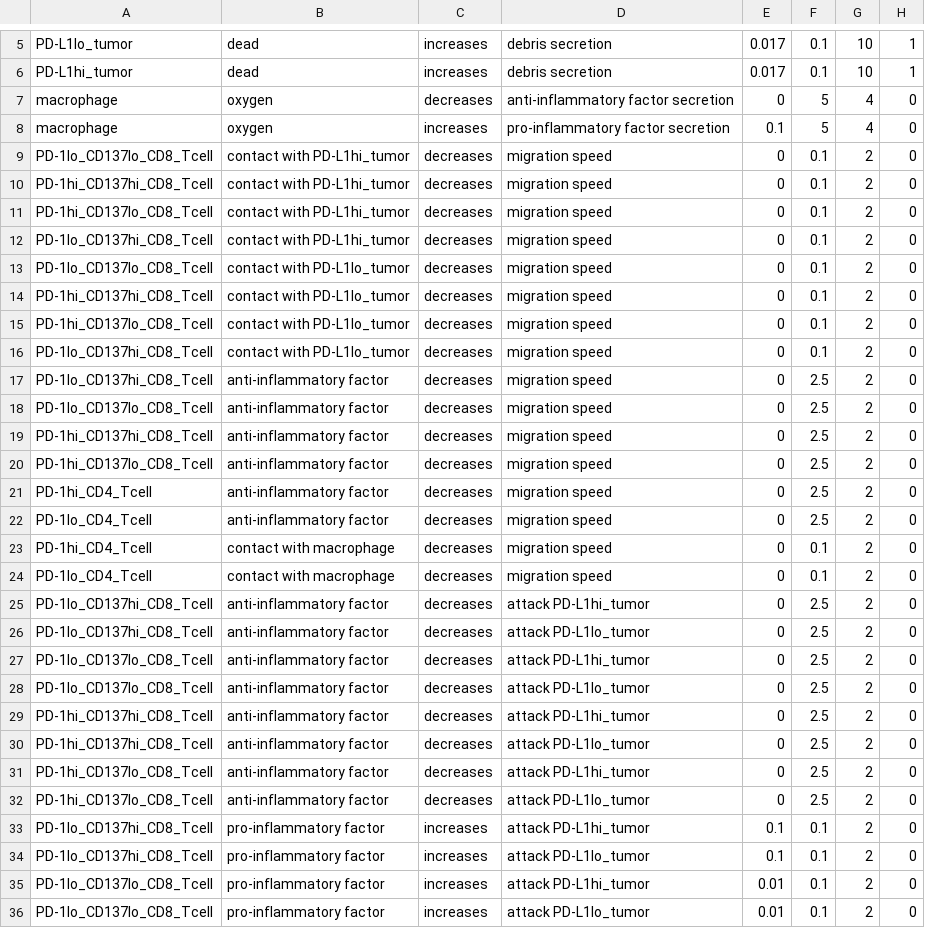
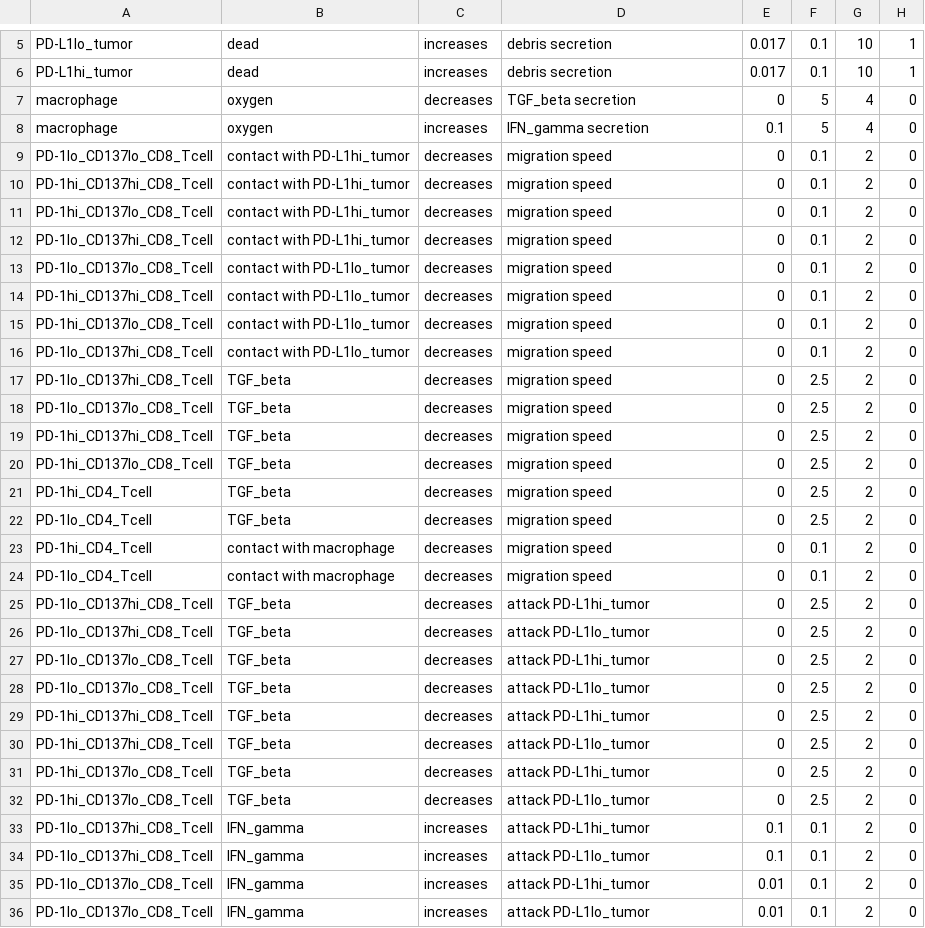
Before and after one commit to qishirlry7-ship-it/PhysiCell_PDAC_adding, a CSV file: config/cell_rules.csv, drawn as a sheet; only a part is shown, gaps mark what is left out.

Commit message:
Step 1: rename pdac_therapy's 2 abstract signals to specific cytokines, add 11 new inert substrate fields
1:1 behavior-preserving rename (same diffusion/decay/initial values,
same rule thresholds -- only the name string changes) across
config/PhysiCell_settings.xml and config/cell_rules.csv:
  pro-inflammatory factor -> IFN_gamma
  anti-inflammatory factor -> TGF_beta

This touches 3 separate reference sites per cell type that had to be
updated in lockstep (top-level <variable name=...>, the
<secretion><substrate name=...> block, and both the simple
<chemotaxis><substrate> and <chemotactic_sensitivity substrate=...>
references) -- missing the secretion-block and chemotaxis references
initially caused a std::bad_alloc crash on startup (likely an
unchecked negative-index vector resize when a substrate name lookup
fails), fixed via scripts/migration/fix_chemotaxis_refs.py and
find_remaining.py. Verified via full-file substring-count round trip
(0 remaining old-name occurrences) and a live run past 6000/21600 min
with no warnings and no crash, agent counts declining exactly as in
the unmodified baseline (1237 -> 1061 by t=6000min, matching natural
apoptosis, not a new failure mode).

Also added 11 new, currently-inert substrate fields (IL10, IL6, CCL2,
CXCL9_10, CXCL12, CXCL1_2_5_8, CCL22, CXCL13, ECM, glucose, lactate)
with placeholder Dirichlet-disabled boundary conditions and diffusion/
decay values reused from PhysiCell_PDAC_TME's own parameter_mapping.csv
(C-level, to be recalibrated once new cell types that actually secrete/
sense them are added). None of the 9 existing cell types reference
these yet, so they have zero effect on current dynamics.

scripts/migration/ holds the exact transformation scripts for
reproducibility/audit -- this step touches shared substrate
definitions used by pdac_therapy's existing 9 cell types, so keeping
it as its own reviewed commit (separate from the baseline import and
from later net-new cell type additions) keeps the diff auditable.

```diff
--- a/config/cell_rules.csv
+++ b/config/cell_rules.csv
@@ -6,4 +6,4 @@ PD-L1lo_tumor,dead,increases,debris secretion,0.017,0.1,10,1
 PD-L1hi_tumor,dead,increases,debris secretion,0.017,0.1,10,1
-macrophage,oxygen,decreases,anti-inflammatory factor secretion,0,5,4,0
-macrophage,oxygen,increases,pro-inflammatory factor secretion,0.1,5,4,0
+macrophage,oxygen,decreases,TGF_beta secretion,0,5,4,0
+macrophage,oxygen,increases,IFN_gamma secretion,0.1,5,4,0
 PD-1lo_CD137lo_CD8_Tcell,contact with PD-L1hi_tumor,decreases,migration speed,0,0.1,2,0
@@ -16,21 +16,21 @@ PD-1hi_CD137lo_CD8_Tcell,contact with PD-L1lo_tumor,decreases,migration speed,0,
 PD-1lo_CD137hi_CD8_Tcell,contact with PD-L1lo_tumor,decreases,migration speed,0,0.1,2,0
-PD-1lo_CD137hi_CD8_Tcell,anti-inflammatory factor,decreases,migration speed,0,2.5,2,0
-PD-1lo_CD137lo_CD8_Tcell,anti-inflammatory factor,decreases,migration speed,0,2.5,2,0
-PD-1hi_CD137hi_CD8_Tcell,anti-inflammatory factor,decreases,migration speed,0,2.5,2,0
-PD-1hi_CD137lo_CD8_Tcell,anti-inflammatory factor,decreases,migration speed,0,2.5,2,0
-PD-1hi_CD4_Tcell,anti-inflammatory factor,decreases,migration speed,0,2.5,2,0
-PD-1lo_CD4_Tcell,anti-inflammatory factor,decreases,migration speed,0,2.5,2,0
+PD-1lo_CD137hi_CD8_Tcell,TGF_beta,decreases,migration speed,0,2.5,2,0
+PD-1lo_CD137lo_CD8_Tcell,TGF_beta,decreases,migration speed,0,2.5,2,0
+PD-1hi_CD137hi_CD8_Tcell,TGF_beta,decreases,migration speed,0,2.5,2,0
+PD-1hi_CD137lo_CD8_Tcell,TGF_beta,decreases,migration speed,0,2.5,2,0
+PD-1hi_CD4_Tcell,TGF_beta,decreases,migration speed,0,2.5,2,0
+PD-1lo_CD4_Tcell,TGF_beta,decreases,migration speed,0,2.5,2,0
 PD-1hi_CD4_Tcell,contact with macrophage,decreases,migration speed,0,0.1,2,0
 PD-1lo_CD4_Tcell,contact with macrophage,decreases,migration speed,0,0.1,2,0
-PD-1lo_CD137hi_CD8_Tcell,anti-inflammatory factor,decreases,attack PD-L1hi_tumor,0,2.5,2,0
-PD-1lo_CD137hi_CD8_Tcell,anti-inflammatory factor,decreases,attack PD-L1lo_tumor,0,2.5,2,0
-PD-1lo_CD137lo_CD8_Tcell,anti-inflammatory factor,decreases,attack PD-L1hi_tumor,0,2.5,2,0
-PD-1lo_CD137lo_CD8_Tcell,anti-inflammatory factor,decreases,attack PD-L1lo_tumor,0,2.5,2,0
-PD-1hi_CD137hi_CD8_Tcell,anti-inflammatory factor,decreases,attack PD-L1hi_tumor,0,2.5,2,0
-PD-1hi_CD137hi_CD8_Tcell,anti-inflammatory factor,decreases,attack PD-L1lo_tumor,0,2.5,2,0
-PD-1hi_CD137lo_CD8_Tcell,anti-inflammatory factor,decreases,attack PD-L1hi_tumor,0,2.5,2,0
-PD-1hi_CD137lo_CD8_Tcell,anti-inflammatory factor,decreases,attack PD-L1lo_tumor,0,2.5,2,0
-PD-1lo_CD137hi_CD8_Tcell,pro-inflammatory factor,increases,attack PD-L1hi_tumor,0.1,0.1,2,0
-PD-1lo_CD137hi_CD8_Tcell,pro-inflammatory factor,increases,attack PD-L1lo_tumor,0.1,0.1,2,0
-PD-1lo_CD137lo_CD8_Tcell,pro-inflammatory factor,increases,attack PD-L1hi_tumor,0.01,0.1,2,0
-PD-1lo_CD137lo_CD8_Tcell,pro-inflammatory factor,increases,attack PD-L1lo_tumor,0.01,0.1,2,0
+PD-1lo_CD137hi_CD8_Tcell,TGF_beta,decreases,attack PD-L1hi_tumor,0,2.5,2,0
+PD-1lo_CD137hi_CD8_Tcell,TGF_beta,decreases,attack PD-L1lo_tumor,0,2.5,2,0
+PD-1lo_CD137lo_CD8_Tcell,TGF_beta,decreases,attack PD-L1hi_tumor,0,2.5,2,0
+PD-1lo_CD137lo_CD8_Tcell,TGF_beta,decreases,attack PD-L1lo_tumor,0,2.5,2,0
+PD-1hi_CD137hi_CD8_Tcell,TGF_beta,decreases,attack PD-L1hi_tumor,0,2.5,2,0
+PD-1hi_CD137hi_CD8_Tcell,TGF_beta,decreases,attack PD-L1lo_tumor,0,2.5,2,0
+PD-1hi_CD137lo_CD8_Tcell,TGF_beta,decreases,attack PD-L1hi_tumor,0,2.5,2,0
+PD-1hi_CD137lo_CD8_Tcell,TGF_beta,decreases,attack PD-L1lo_tumor,0,2.5,2,0
+PD-1lo_CD137hi_CD8_Tcell,IFN_gamma,increases,attack PD-L1hi_tumor,0.1,0.1,2,0
+PD-1lo_CD137hi_CD8_Tcell,IFN_gamma,increases,attack PD-L1lo_tumor,0.1,0.1,2,0
+PD-1lo_CD137lo_CD8_Tcell,IFN_gamma,increases,attack PD-L1hi_tumor,0.01,0.1,2,0
+PD-1lo_CD137lo_CD8_Tcell,IFN_gamma,increases,attack PD-L1lo_tumor,0.01,0.1,2,0
```
Also changed, not shown: 1 other file.
